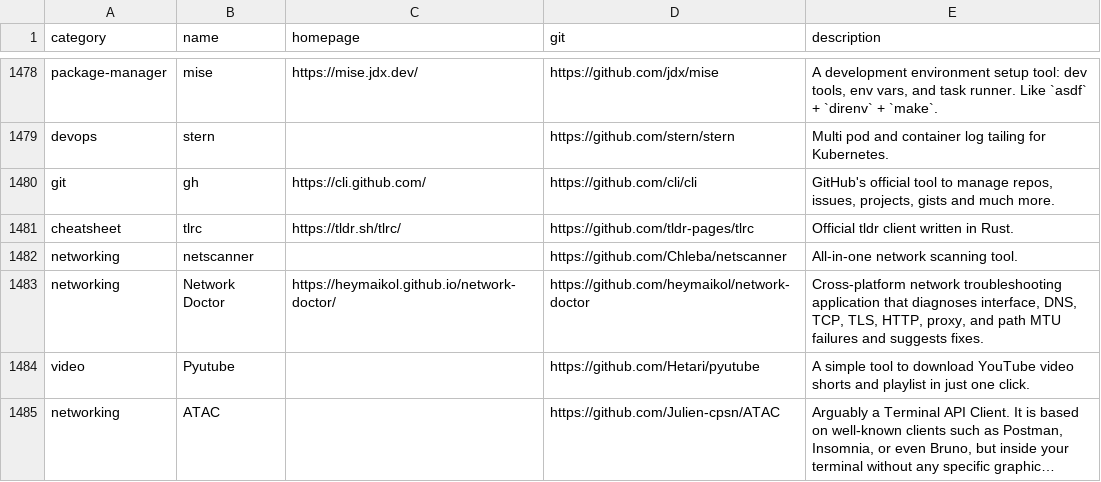
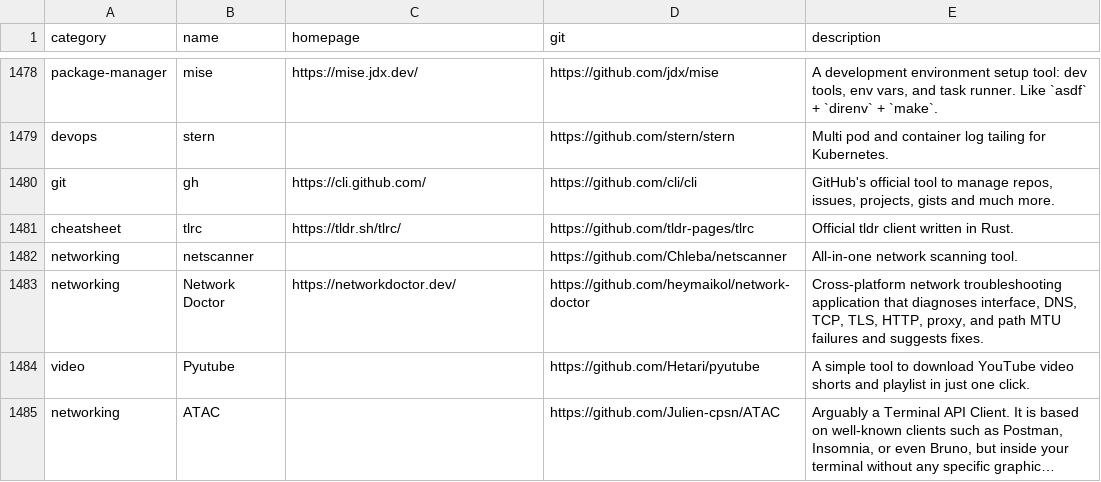
Before and after one commit to heymaikol/awesome-cli-apps-in-a-csv, a CSV file: data/apps.csv, drawn as a sheet; only a part is shown, gaps mark what is left out; long unchanged cells end in ….

Commit message:
Update Network Doctor homepage

```diff
--- a/data/apps.csv
+++ b/data/apps.csv
@@ -1482,3 +1482,3 @@ cheatsheet,tlrc,https://tldr.sh/tlrc/,https://github.com/tldr-pages/tlrc,Officia
 networking,netscanner,,https://github.com/Chleba/netscanner,All-in-one network scanning tool.
-networking,Network Doctor,https://heymaikol.github.io/network-doctor/,https://github.com/heymaikol/network-doctor,"Cross-platform network troubleshooting application that diagnoses interface, DNS, TCP, TLS, HTTP, proxy, and path MTU failures and suggests fixes."
+networking,Network Doctor,https://networkdoctor.dev/,https://github.com/heymaikol/network-doctor,"Cross-platform network troubleshooting application that diagnoses interface, DNS, TCP, TLS, HTTP, proxy, and path MTU failures and suggests fixes."
 video,Pyutube,,https://github.com/Hetari/pyutube,A simple tool to download YouTube video shorts and playlist in just one click.
```
